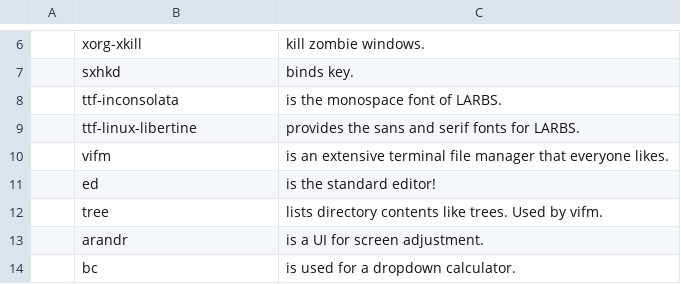
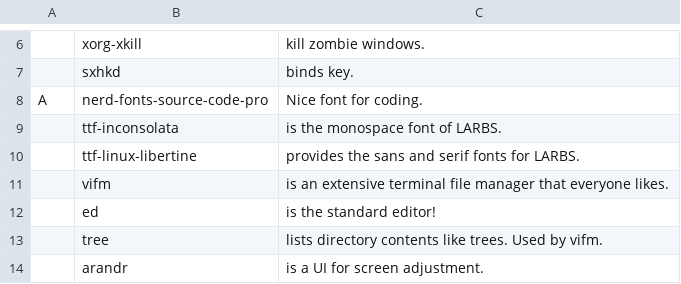
Before and after one commit to rescenic/system-bootstrap, a CSV file: progs.csv, drawn as a sheet; only a part is shown, gaps mark what is left out; the shorter side is filled out with more unchanged rows.

Commit message:
Update progs.csv

```diff
--- a/progs.csv
+++ b/progs.csv
@@ -7,2 +7,3 @@
 ,sxhkd,"binds key."
+A,nerd-fonts-source-code-pro, "Nice font for coding."
 ,ttf-inconsolata,"is the monospace font of LARBS."
```
